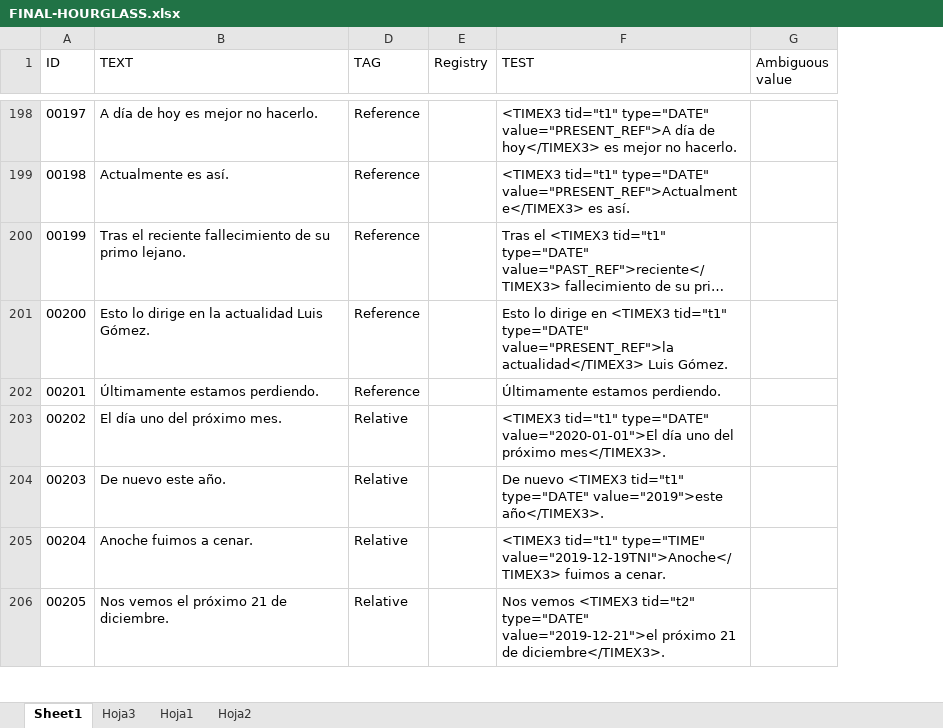
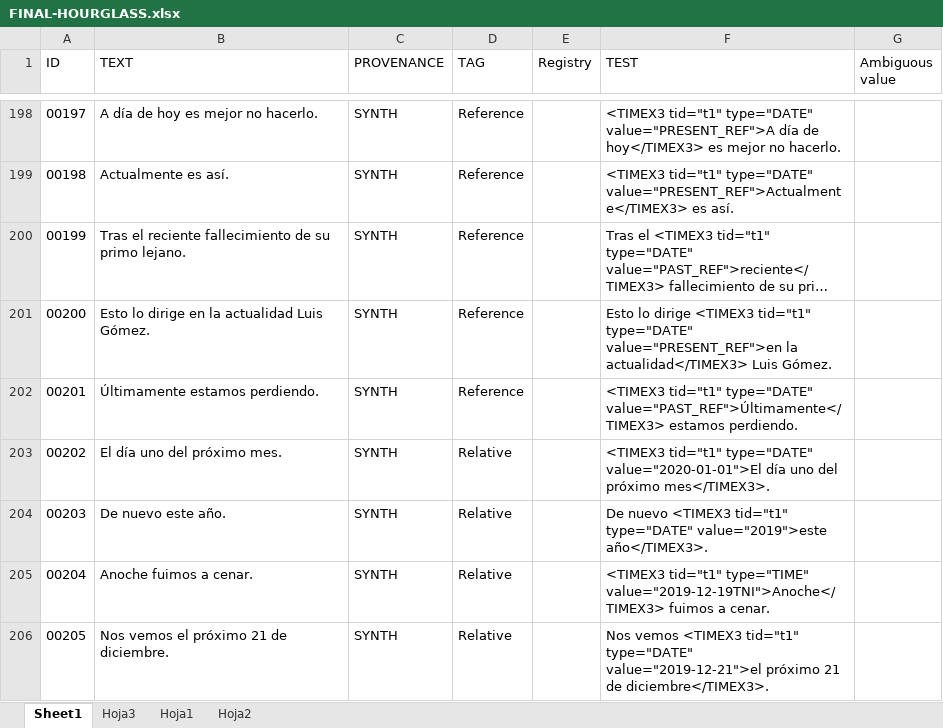
Before and after one commit to mnavasloro/Annotador, an Excel workbook: annotador-core/src/main/resources/rules/FINAL-HOURGLASS.xlsx, sheet Sheet1, drawn as a sheet; only a part is shown, gaps mark what is left out; long unchanged cells end in …; values as stored, in another font and other column widths than the file's, no borders; the diff covers the shown part only; the diff names each change by its address in the sheet, - before the commit and + after, or states it on an @@ line.

```diff
--- a/annotador-core/src/main/resources/rules/FINAL-HOURGLASS.xlsx (sheet Sheet1)
+++ b/annotador-core/src/main/resources/rules/FINAL-HOURGLASS.xlsx (sheet Sheet1)
@@ column C (PROVENANCE) unhidden, rows 198-206: all SYNTH @@
-F201 (TEST): …lo dirige en <TIMEX3 tid="t1" type="DATE" value="PRESENT_REF">la actualidad</TIMEX3> Luis…
+F201 (TEST): …lo dirige <TIMEX3 tid="t1" type="DATE" value="PRESENT_REF">en la actualidad</TIMEX3> Luis…
-F202 (TEST): Últimamente estamos perdiendo.
+F202 (TEST): <TIMEX3 tid="t1" type="DATE" value="PAST_REF">Últimamente</TIMEX3> estamos perdiendo.
-F206 (TEST): …vemos <TIMEX3 tid="t2" type="DATE" value="2019-12-21">el…
+F206 (TEST): …vemos <TIMEX3 tid="t1" type="DATE" value="2019-12-21">el…
```
Also changed, not shown: 53 edited cells elsewhere in this sheet, annotador-core/src/main/resources/rules/HOURGLASS-SYNTHETIC.xlsx, annotador-core/src/main/resources/rules/TEST-ES2.xlsx, 7 other files.
